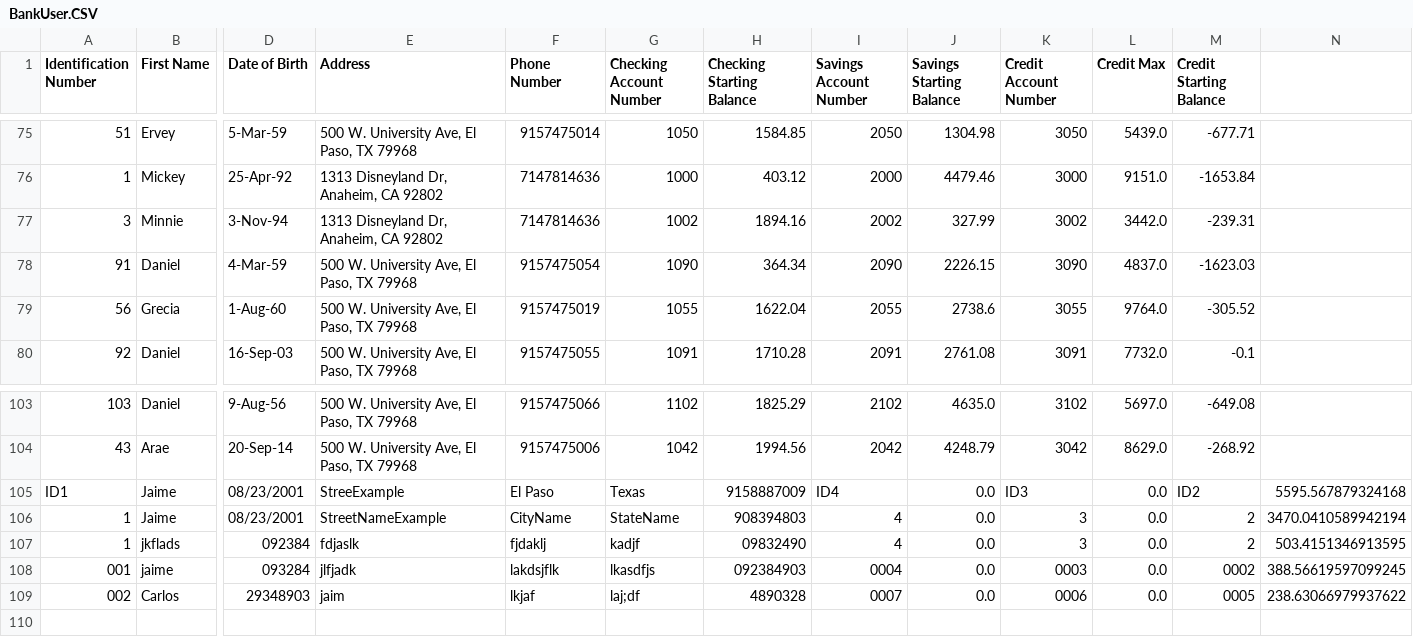
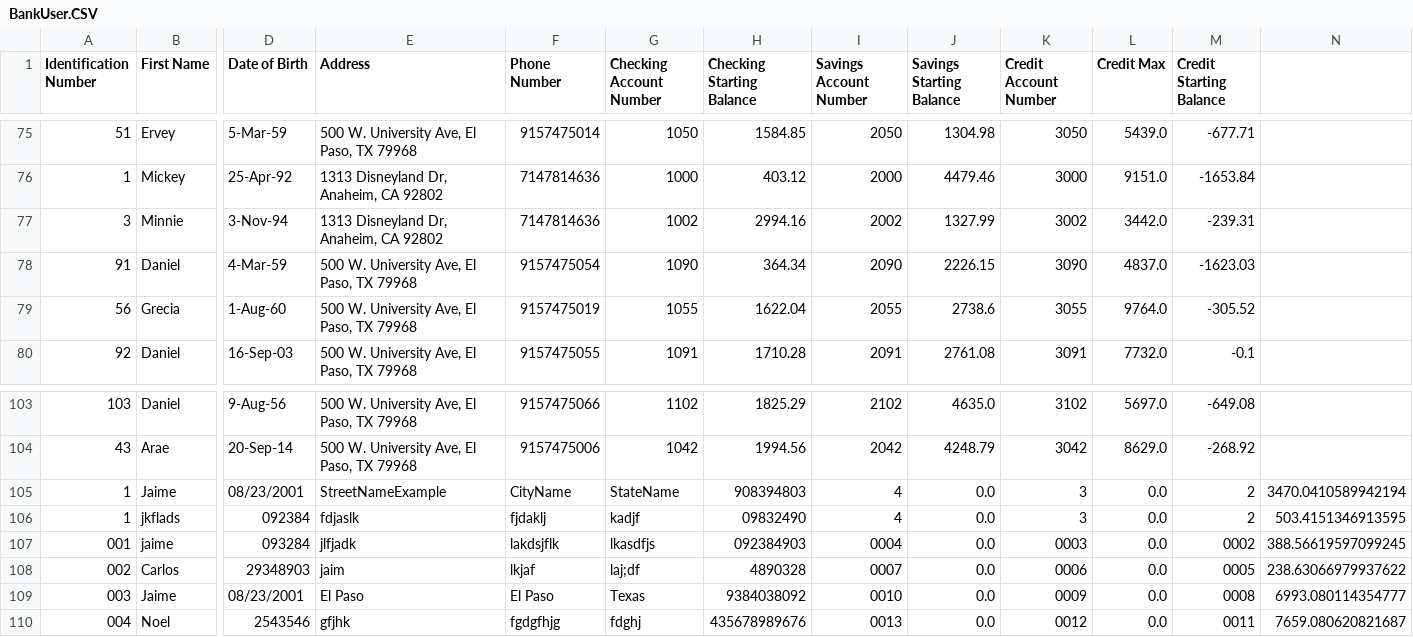
Before and after one commit to CarlosOrtiz230/ProjectAdvancedObjects, a CSV file: BankUser.CSV, drawn as a sheet; only a part is shown, gaps mark what is left out; removed rows and columns are numbered as before the commit, all else as after; rows hold the shown columns only; the diff names each change by its address in the sheet, - before the commit and + after, or states it on an @@ line.

```diff
--- a/BankUser.CSV
+++ b/BankUser.CSV
-H77 (Checking Starting Balance): 1894.16
+H77 (Checking Starting Balance): 2994.16
-J77 (Savings Starting Balance): 327.99
+J77 (Savings Starting Balance): 1327.99
-row 105: ID1 | Jaime | 08/23/2001 | StreeExample | El Paso | Texas | 9158887009 | ID4 | 0.0 | ID3 | 0.0 | ID2 | 5595.567879324168
+row 109: 003 | Jaime | 08/23/2001 | El Paso | El Paso | Texas | 9384038092 | 0010 | 0.0 | 0009 | 0.0 | 0008 | 6993.080114354777
+row 110: 004 | Noel | 2543546 | gfjhk | fgdgfhjg | fdghj | 435678989676 | 0013 | 0.0 | 0012 | 0.0 | 0011 | 7659.080620821687
```
Also changed, not shown: 5 other files.
